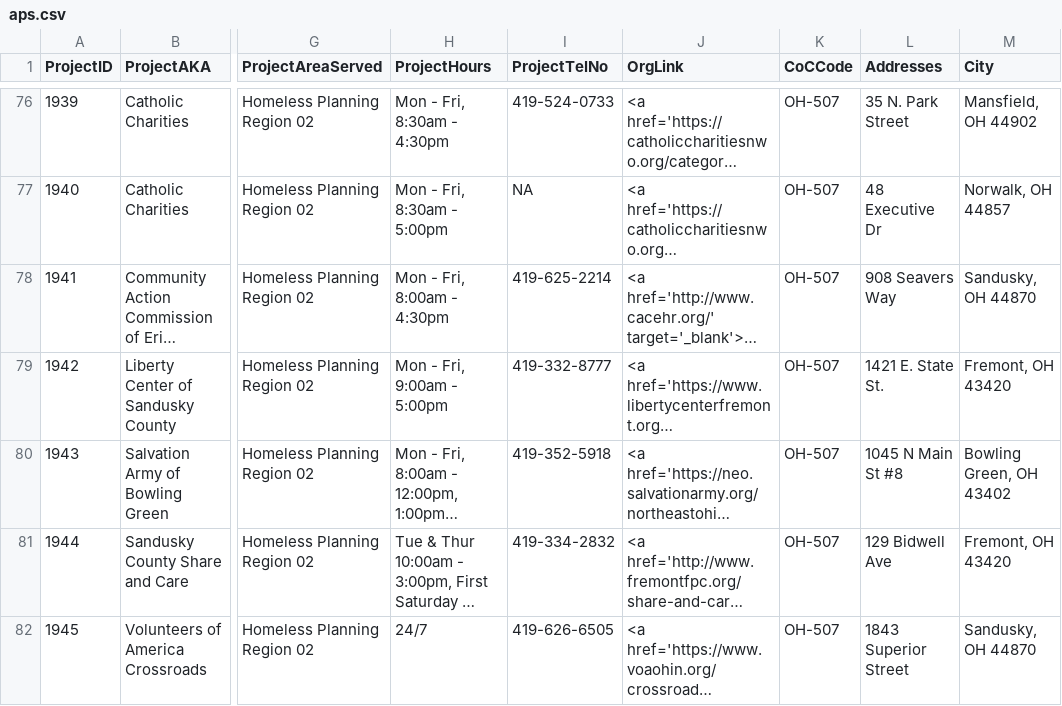
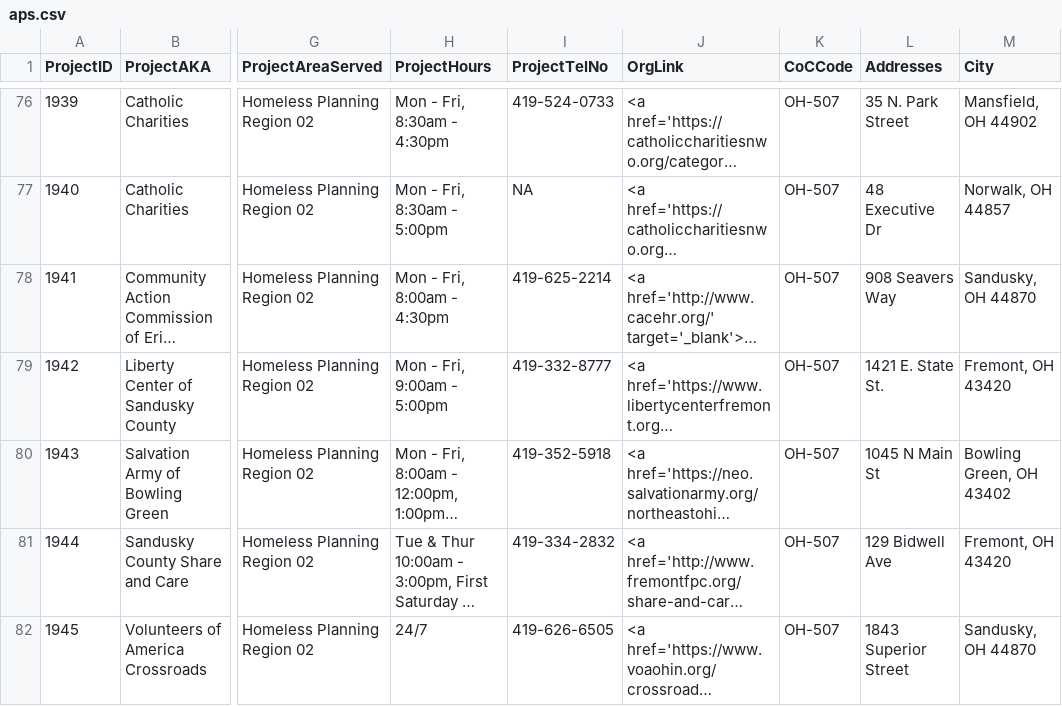
Before and after one commit to COHHIO/COHHIO_HMIS, a CSV file: public_data/aps.csv, drawn as a sheet; only a part is shown, gaps mark what is left out; long unchanged cells end in …; the diff covers the shown part only; the diff names each change by its address in the sheet, - before the commit and + after, or states it on an @@ line.

Commit message:
address edits

```diff
--- a/public_data/aps.csv
+++ b/public_data/aps.csv
-L80 (Addresses): 1045 N Main St #8
+L80 (Addresses): 1045 N Main St
```
Also changed, not shown: 23 edited cells elsewhere in this file.
